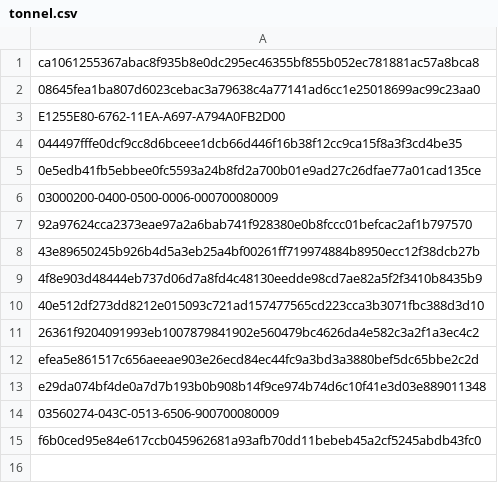
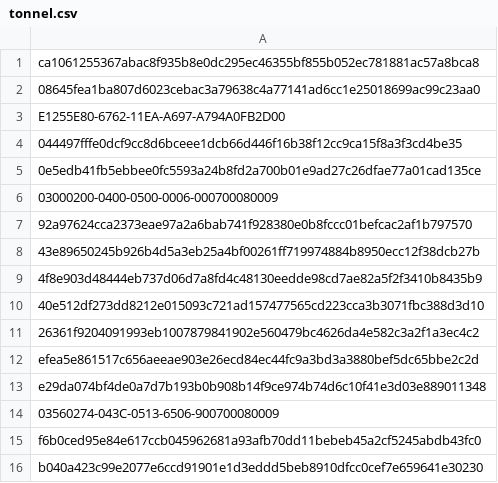
Before and after one commit to Enshteyn40/crdevice, a CSV file: tonnel.csv, drawn as a sheet; the diff names each change by its address in the sheet, - before the commit and + after, or states it on an @@ line.

Commit message:
Update tonnel.csv

```diff
--- a/tonnel.csv
+++ b/tonnel.csv
+row 16: b040a423c99e2077e6ccd91901e1d3eddd5beb8910dfcc0cef7e659641e30230
```
